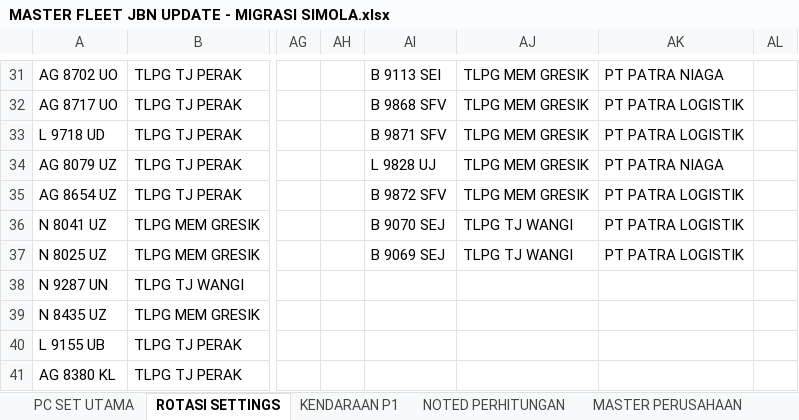
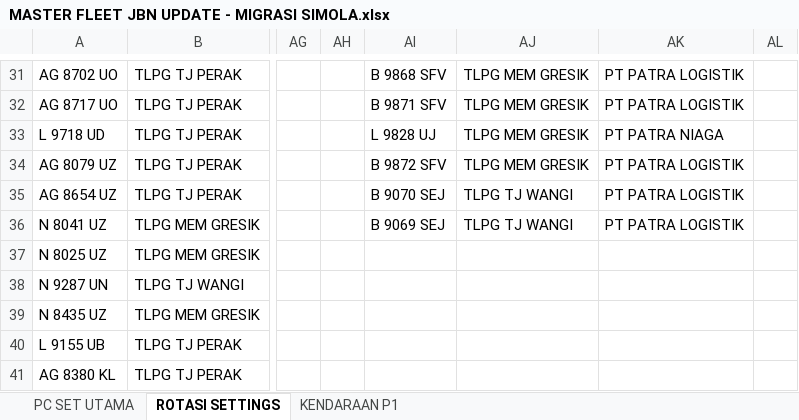
Before and after one commit to Adamfbsyh/Simola-dev, an Excel workbook: MASTER FLEET JBN UPDATE - MIGRASI SIMOLA.xlsx, sheet ROTASI SETTINGS, drawn as a sheet; only a part is shown, gaps mark what is left out; values as stored, in another font and other column widths than the file's, no borders; charts and pictures and conditional formats not drawn; the diff covers the shown part only; the diff names each change by its address in the sheet, - before the commit and + after, or states it on an @@ line.

Commit message:
chore: sync remaining Master Fleet updates

```diff
--- a/MASTER FLEET JBN UPDATE - MIGRASI SIMOLA.xlsx (sheet ROTASI SETTINGS)
+++ b/MASTER FLEET JBN UPDATE - MIGRASI SIMOLA.xlsx (sheet ROTASI SETTINGS)
@@ sheet tab hidden: NOTED PERHITUNGAN @@
@@ sheet tab hidden: MASTER PERUSAHAAN @@
-AI31: B 9113 SEI
+AI31: B 9868 SFV
-AK31: PT PATRA NIAGA
+AK31: PT PATRA LOGISTIK
-AI32: B 9868 SFV
+AI32: B 9871 SFV
-AI33: B 9871 SFV
+AI33: L 9828 UJ
-AK33: PT PATRA LOGISTIK
+AK33: PT PATRA NIAGA
-AI34: L 9828 UJ
+AI34: B 9872 SFV
-AK34: PT PATRA NIAGA
+AK34: PT PATRA LOGISTIK
-AI35: B 9872 SFV
+AI35: B 9070 SEJ
-AJ35: TLPG MEM GRESIK
+AJ35: TLPG TJ WANGI
-AI36: B 9070 SEJ
+AI36: B 9069 SEJ
-AI37: B 9069 SEJ
+AI37: (empty)
-AJ37: TLPG TJ WANGI
+AJ37: (empty)
-AK37: PT PATRA LOGISTIK
+AK37: (empty)
```
Also changed, not shown: 32 edited cells elsewhere in this sheet, sheet KENDARAAN P1, other sheet tabs, 3 other files.
